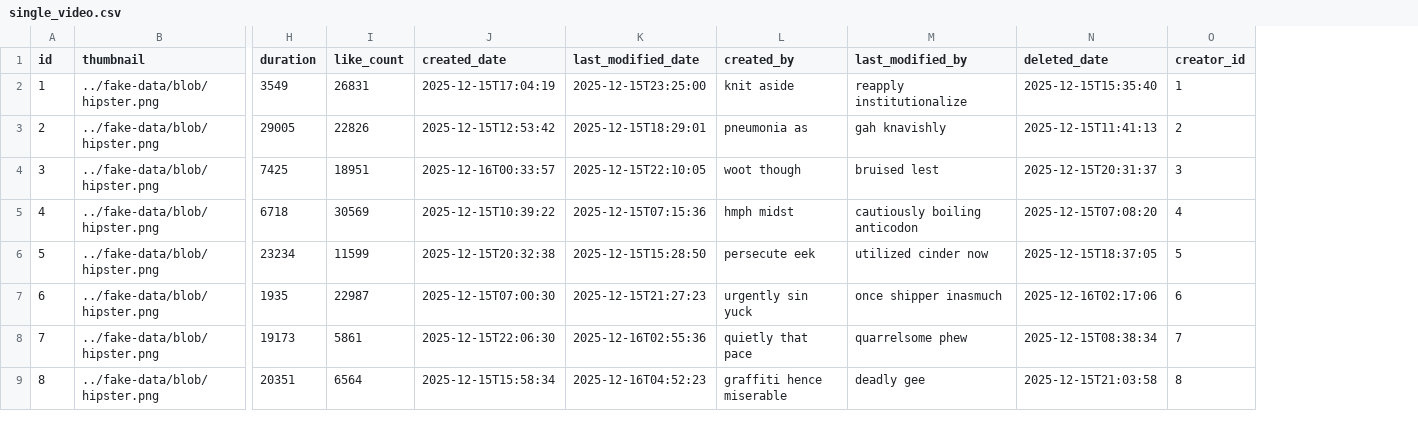
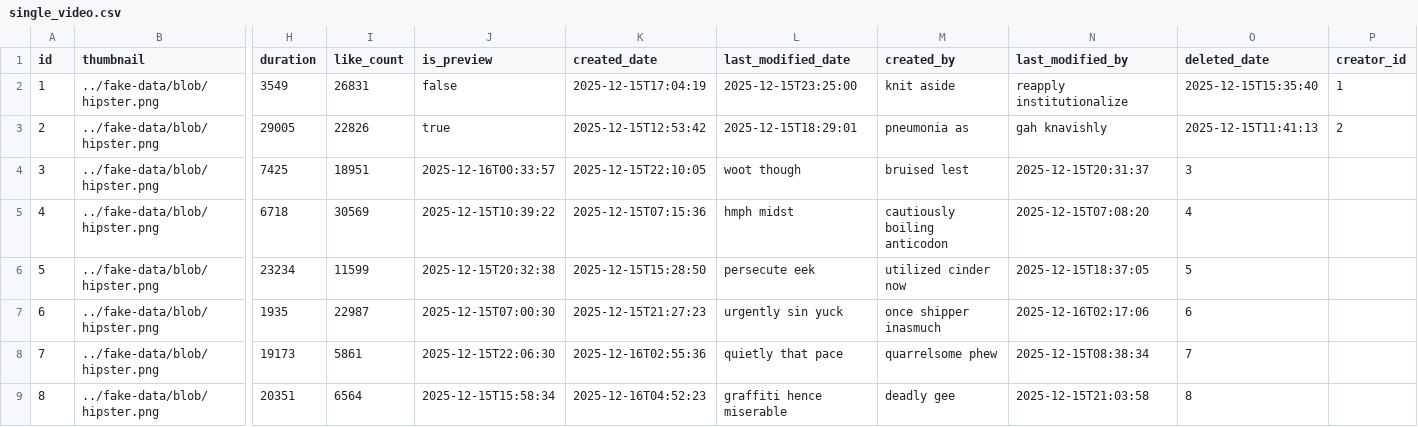
Before and after one commit to affner/monsterdam-chicks-monolith, a CSV file: src/main/resources/config/liquibase/fake-data/single_video.csv, drawn as a sheet; only a part is shown, gaps mark what is left out; addresses are those after the commit; the diff covers the shown part only; the diff names each change by its address in the sheet, - before the commit and + after, or states it on an @@ line.

```diff
--- a/src/main/resources/config/liquibase/fake-data/single_video.csv
+++ b/src/main/resources/config/liquibase/fake-data/single_video.csv
+column L (last_modified_date), rows 2-9: 2025-12-15T23:25:00 | 2025-12-15T18:29:01 | woot though | hmph midst | persecute eek | urgently sin yuck | quietly that pace | graffiti hence miserable
-J1: created_date
+J1: is_preview
-K1: last_modified_date
+K1: created_date
-J2 (is_preview): 2025-12-15T17:04:19
+J2 (is_preview): false
-K2 (created_date): 2025-12-15T23:25:00
+K2 (created_date): 2025-12-15T17:04:19
-J3 (is_preview): 2025-12-15T12:53:42
+J3 (is_preview): true
-K3 (created_date): 2025-12-15T18:29:01
+K3 (created_date): 2025-12-15T12:53:42
-M4 (created_by): woot though
+M4 (created_by): bruised lest
-N4 (last_modified_by): bruised lest
+N4 (last_modified_by): 2025-12-15T20:31:37
-O4 (deleted_date): 2025-12-15T20:31:37
+O4 (deleted_date): 3
-P4 (creator_id): 3
+P4 (creator_id): (empty)
-M5 (created_by): hmph midst
+M5 (created_by): cautiously boiling anticodon
-N5 (last_modified_by): cautiously boiling anticodon
+N5 (last_modified_by): 2025-12-15T07:08:20
-O5 (deleted_date): 2025-12-15T07:08:20
+O5 (deleted_date): 4
-P5 (creator_id): 4
+P5 (creator_id): (empty)
-M6 (created_by): persecute eek
+M6 (created_by): utilized cinder now
-N6 (last_modified_by): utilized cinder now
+N6 (last_modified_by): 2025-12-15T18:37:05
-O6 (deleted_date): 2025-12-15T18:37:05
+O6 (deleted_date): 5
-P6 (creator_id): 5
+P6 (creator_id): (empty)
-M7 (created_by): urgently sin yuck
+M7 (created_by): once shipper inasmuch
-N7 (last_modified_by): once shipper inasmuch
+N7 (last_modified_by): 2025-12-16T02:17:06
-O7 (deleted_date): 2025-12-16T02:17:06
+O7 (deleted_date): 6
-P7 (creator_id): 6
+P7 (creator_id): (empty)
-M8 (created_by): quietly that pace
+M8 (created_by): quarrelsome phew
-N8 (last_modified_by): quarrelsome phew
+N8 (last_modified_by): 2025-12-15T08:38:34
-O8 (deleted_date): 2025-12-15T08:38:34
+O8 (deleted_date): 7
-P8 (creator_id): 7
+P8 (creator_id): (empty)
-M9 (created_by): graffiti hence miserable
+M9 (created_by): deadly gee
-N9 (last_modified_by): deadly gee
+N9 (last_modified_by): 2025-12-15T21:03:58
-O9 (deleted_date): 2025-12-15T21:03:58
+O9 (deleted_date): 8
-P9 (creator_id): 8
+P9 (creator_id): (empty)
```
Also changed, not shown: 11 edited cells elsewhere in this file, src/main/resources/config/liquibase/fake-data/post_feed.csv, src/main/resources/config/liquibase/fake-data/single_audio.csv, 55 other files.
